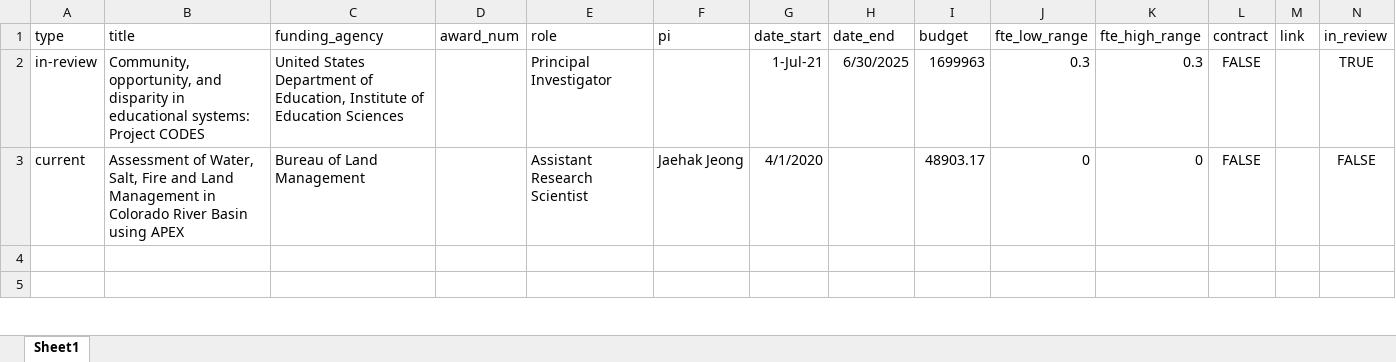
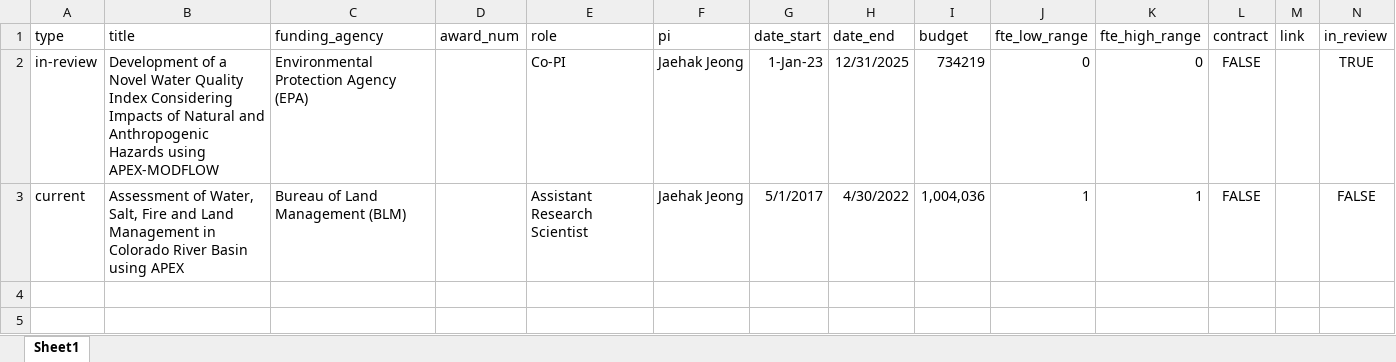
Before and after one commit to spark-brc/spark-brc.github.io, an Excel workbook: spark-cv/data/grants.xlsx, sheet Sheet1, drawn as a sheet; only a part is shown; values as stored, in another font and other column widths than the file's, no borders; the diff names each change by its address in the sheet, - before the commit and + after, or states it on an @@ line.

```diff
--- a/spark-cv/data/grants.xlsx (sheet Sheet1)
+++ b/spark-cv/data/grants.xlsx (sheet Sheet1)
-B2 (title): Community, opportunity, and disparity in educational systems: Project CODES
+B2 (title): Development of a Novel Water Quality Index Considering Impacts of Natural and Anthropogenic Hazards using APEX-MODFLOW
-C2 (funding_agency): United States Department of Education, Institute of Education Sciences
+C2 (funding_agency): Environmental Protection Agency (EPA)
-E2 (role): Principal Investigator
+E2 (role): Co-PI
-F2 (pi): (empty)
+F2 (pi): Jaehak Jeong
-G2 (date_start): 1-Jul-21
+G2 (date_start): 1-Jan-23
-H2 (date_end): 6/30/2025
+H2 (date_end): 12/31/2025
-I2 (budget): 1699963
+I2 (budget): 734219
-J2 (fte_low_range): 0.3
+J2 (fte_low_range): 0
-K2 (fte_high_range): 0.3
+K2 (fte_high_range): 0
-C3 (funding_agency): Bureau of Land Management
+C3 (funding_agency): Bureau of Land Management (BLM)
-G3 (date_start): 4/1/2020
+G3 (date_start): 5/1/2017
-H3 (date_end): (empty)
+H3 (date_end): 4/30/2022
-I3 (budget): 48903.17
+I3 (budget): 1,004,036
-J3 (fte_low_range): 0
+J3 (fte_low_range): 1
-K3 (fte_high_range): 0
+K3 (fte_high_range): 1
```
Also changed, not shown: spark-cv/data/cv_entries.xlsx, spark-cv/data/pubs.xlsx, 5 other files.
